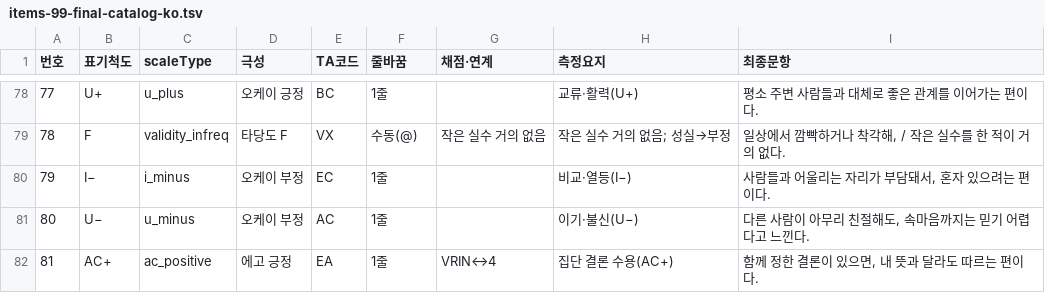
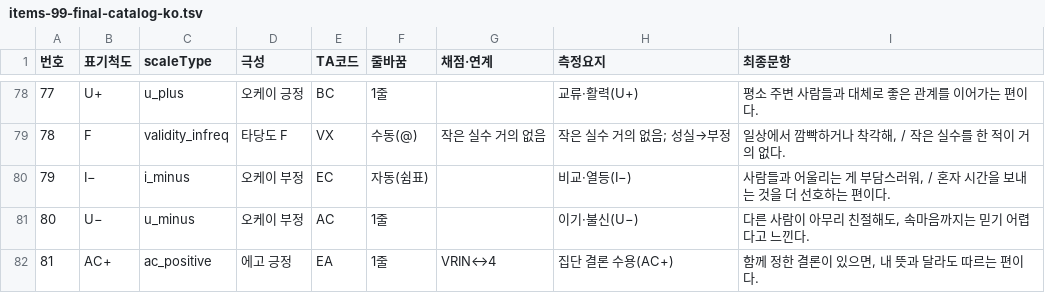
Before and after one commit to jomigata/wiz-coco, a TSV file: docs/internal-materials/ego-ok/items-99-final-catalog-ko.tsv, drawn as a sheet; only a part is shown, gaps mark what is left out.

```diff
--- a/docs/internal-materials/ego-ok/items-99-final-catalog-ko.tsv
+++ b/docs/internal-materials/ego-ok/items-99-final-catalog-ko.tsv
@@ -79,3 +79,3 @@
 78	F	validity_infreq	타당도 F	VX	수동(@)	작은 실수 거의 없음	작은 실수 거의 없음; 성실→부정	일상에서 깜빡하거나 착각해, / 작은 실수를 한 적이 거의 없다.
-79	I−	i_minus	오케이 부정	EC	1줄		비교·열등(I−)	사람들과 어울리는 자리가 부담돼서, 혼자 있으려는 편이다.
+79	I−	i_minus	오케이 부정	EC	자동(쉼표)		비교·열등(I−)	사람들과 어울리는 게 부담스러워, / 혼자 시간을 보내는 것을 더 선호하는 편이다.
 80	U−	u_minus	오케이 부정	AC	1줄		이기·불신(U−)	다른 사람이 아무리 친절해도, 속마음까지는 믿기 어렵다고 느낀다.
```
Also changed, not shown: docs/internal-materials/ego-ok/items-99-source.tsv, 3 other files.
